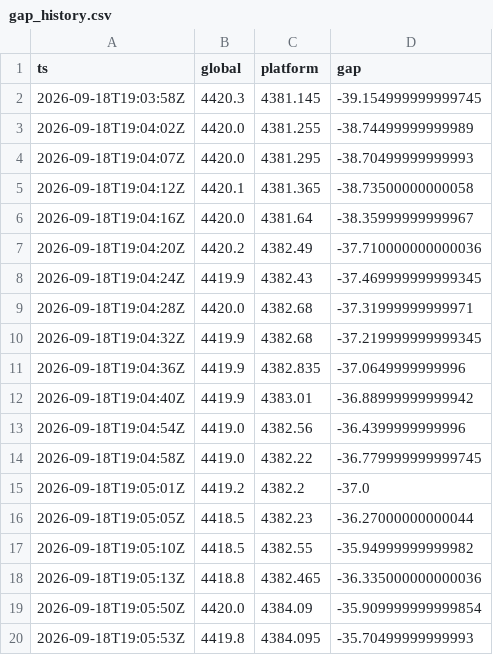
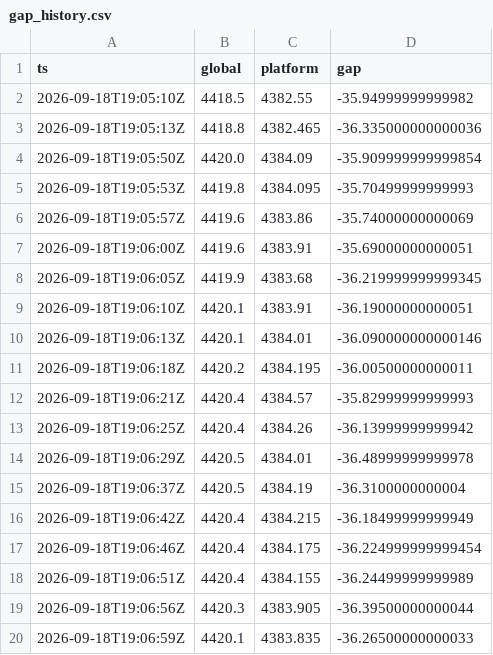
Before and after one commit to forexalaraab-design/gold-gap-bot, a CSV file: data/gap_history.csv, drawn as a sheet; only a part is shown; the shorter side is filled out with more unchanged rows; removed rows and columns are numbered as before the commit, all else as after; the diff covers the shown part only; the diff names each change by its address in the sheet, - before the commit and + after, or states it on an @@ line.

```diff
--- a/data/gap_history.csv
+++ b/data/gap_history.csv
-row 2: 2026-09-18T19:03:58Z | 4420.3 | 4381.145 | -39.154999999999745
-row 3: 2026-09-18T19:04:02Z | 4420.0 | 4381.255 | -38.74499999999989
-row 4: 2026-09-18T19:04:07Z | 4420.0 | 4381.295 | -38.70499999999993
-row 5: 2026-09-18T19:04:12Z | 4420.1 | 4381.365 | -38.73500000000058
-row 6: 2026-09-18T19:04:16Z | 4420.0 | 4381.64 | -38.35999999999967
-row 7: 2026-09-18T19:04:20Z | 4420.2 | 4382.49 | -37.710000000000036
-row 8: 2026-09-18T19:04:24Z | 4419.9 | 4382.43 | -37.469999999999345
-row 9: 2026-09-18T19:04:28Z | 4420.0 | 4382.68 | -37.31999999999971
-row 10: 2026-09-18T19:04:32Z | 4419.9 | 4382.68 | -37.219999999999345
-row 11: 2026-09-18T19:04:36Z | 4419.9 | 4382.835 | -37.0649999999996
-row 12: 2026-09-18T19:04:40Z | 4419.9 | 4383.01 | -36.88999999999942
-row 13: 2026-09-18T19:04:54Z | 4419.0 | 4382.56 | -36.4399999999996
-row 14: 2026-09-18T19:04:58Z | 4419.0 | 4382.22 | -36.779999999999745
-row 15: 2026-09-18T19:05:01Z | 4419.2 | 4382.2 | -37.0
-row 16: 2026-09-18T19:05:05Z | 4418.5 | 4382.23 | -36.27000000000044
```
Also changed, not shown: 15 added rows elsewhere in this file, 1 other file.
